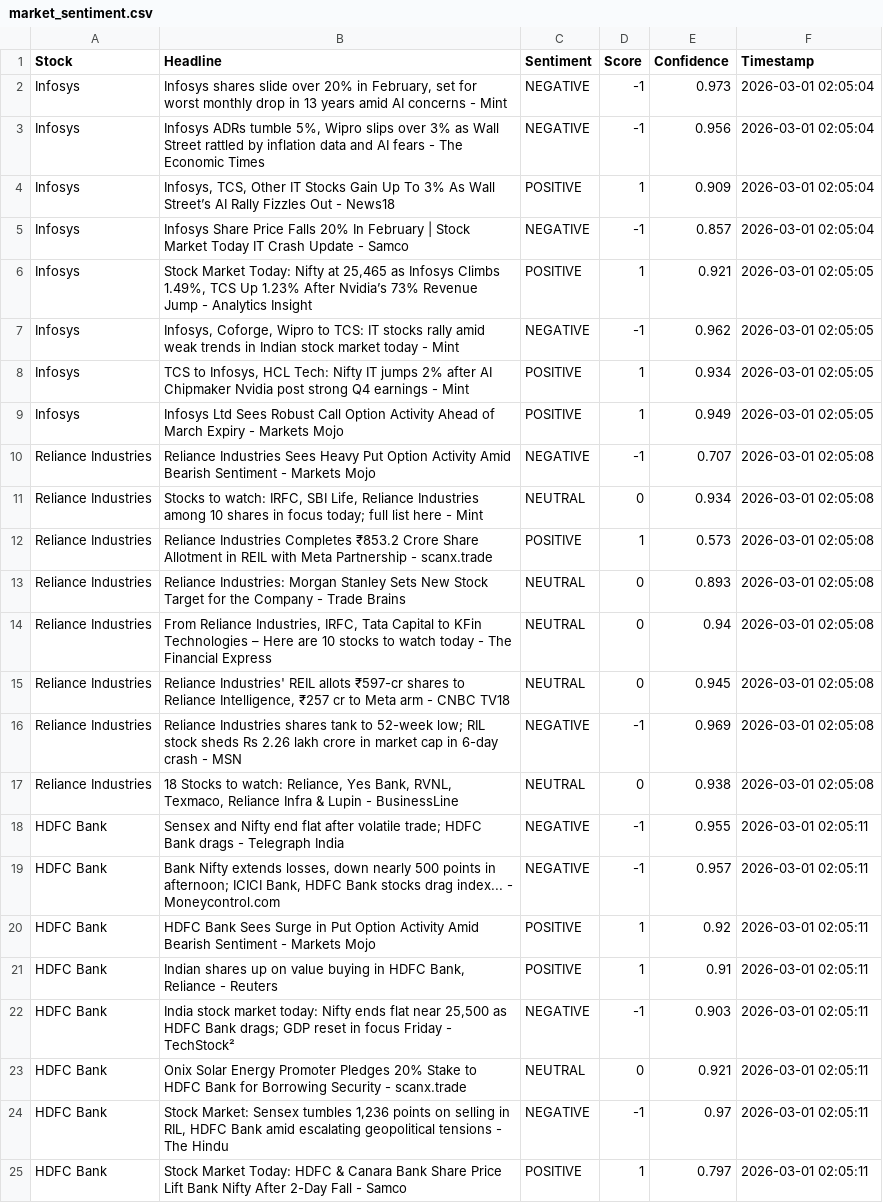
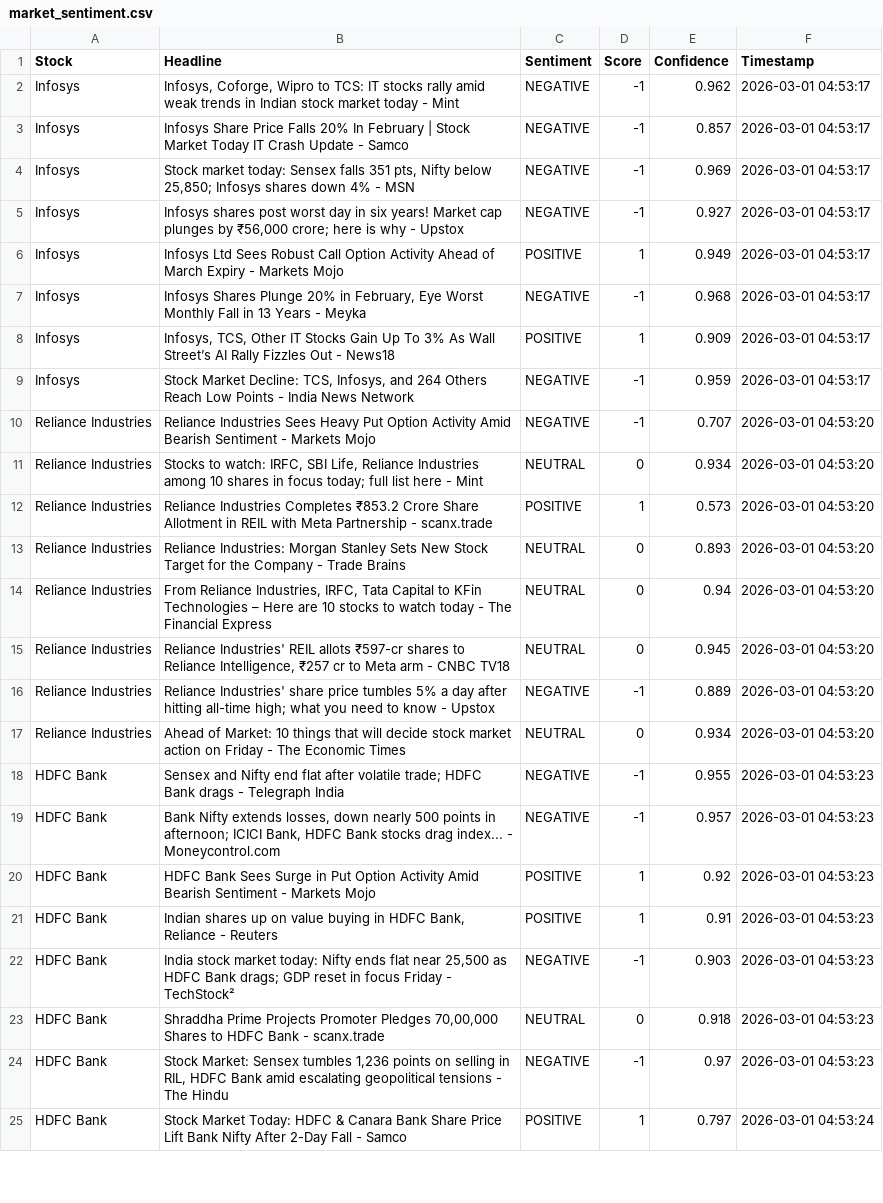
Before and after one commit to mister-raj/market-sentiment-terminal, a CSV file: market_sentiment.csv, drawn as a sheet; only a part is shown; the diff covers the shown part only; the diff names each change by its address in the sheet, - before the commit and + after, or states it on an @@ line.

```diff
--- a/market_sentiment.csv
+++ b/market_sentiment.csv
-B2 (Headline): Infosys shares slide over 20% in February, set for worst monthly drop in 13 years amid AI concerns - Mint
+B2 (Headline): Infosys, Coforge, Wipro to TCS: IT stocks rally amid weak trends in Indian stock market today - Mint
-E2 (Confidence): 0.973
+E2 (Confidence): 0.962
-F2:F5 (Timestamp): 2026-03-01 02:05:04
+F2:F5 (Timestamp): 2026-03-01 04:53:17
-B3 (Headline): Infosys ADRs tumble 5%, Wipro slips over 3% as Wall Street rattled by inflation data and AI fears - The Economic Times
+B3 (Headline): Infosys Share Price Falls 20% In February | Stock Market Today IT Crash Update - Samco
-E3 (Confidence): 0.956
+E3 (Confidence): 0.857
-B4 (Headline): Infosys, TCS, Other IT Stocks Gain Up To 3% As Wall Street’s AI Rally Fizzles Out - News18
+B4 (Headline): Stock market today: Sensex falls 351 pts, Nifty below 25,850; Infosys shares down 4% - MSN
-C4 (Sentiment): POSITIVE
+C4 (Sentiment): NEGATIVE
-D4 (Score): 1
+D4 (Score): -1
-E4 (Confidence): 0.909
+E4 (Confidence): 0.969
-B5 (Headline): Infosys Share Price Falls 20% In February | Stock Market Today IT Crash Update - Samco
+B5 (Headline): Infosys shares post worst day in six years! Market cap plunges by ₹56,000 crore; here is why - Upstox
-E5 (Confidence): 0.857
+E5 (Confidence): 0.927
-B6 (Headline): Stock Market Today: Nifty at 25,465 as Infosys Climbs 1.49%, TCS Up 1.23% After Nvidia’s 73% Revenue Jump - Analytics Insight
+B6 (Headline): Infosys Ltd Sees Robust Call Option Activity Ahead of March Expiry - Markets Mojo
-E6 (Confidence): 0.921
+E6 (Confidence): 0.949
-F6:F9 (Timestamp): 2026-03-01 02:05:05
+F6:F9 (Timestamp): 2026-03-01 04:53:17
-B7 (Headline): Infosys, Coforge, Wipro to TCS: IT stocks rally amid weak trends in Indian stock market today - Mint
+B7 (Headline): Infosys Shares Plunge 20% in February, Eye Worst Monthly Fall in 13 Years - Meyka
-E7 (Confidence): 0.962
+E7 (Confidence): 0.968
-B8 (Headline): TCS to Infosys, HCL Tech: Nifty IT jumps 2% after AI Chipmaker Nvidia post strong Q4 earnings - Mint
+B8 (Headline): Infosys, TCS, Other IT Stocks Gain Up To 3% As Wall Street’s AI Rally Fizzles Out - News18
-E8 (Confidence): 0.934
+E8 (Confidence): 0.909
-B9 (Headline): Infosys Ltd Sees Robust Call Option Activity Ahead of March Expiry - Markets Mojo
+B9 (Headline): Stock Market Decline: TCS, Infosys, and 264 Others Reach Low Points - India News Network
-C9 (Sentiment): POSITIVE
+C9 (Sentiment): NEGATIVE
-D9 (Score): 1
+D9 (Score): -1
-E9 (Confidence): 0.949
+E9 (Confidence): 0.959
-F10:F17 (Timestamp): 2026-03-01 02:05:08
+F10:F17 (Timestamp): 2026-03-01 04:53:20
-B16 (Headline): Reliance Industries shares tank to 52-week low; RIL stock sheds Rs 2.26 lakh crore in market cap in 6-day crash - MSN
+B16 (Headline): Reliance Industries' share price tumbles 5% a day after hitting all-time high; what you need to know - Upstox
-E16 (Confidence): 0.969
+E16 (Confidence): 0.889
-B17 (Headline): 18 Stocks to watch: Reliance, Yes Bank, RVNL, Texmaco, Reliance Infra & Lupin - BusinessLine
+B17 (Headline): Ahead of Market: 10 things that will decide stock market action on Friday - The Economic Times
-E17 (Confidence): 0.938
+E17 (Confidence): 0.934
-F18:F24 (Timestamp): 2026-03-01 02:05:11
+F18:F24 (Timestamp): 2026-03-01 04:53:23
-B23 (Headline): Onix Solar Energy Promoter Pledges 20% Stake to HDFC Bank for Borrowing Security - scanx.trade
+B23 (Headline): Shraddha Prime Projects Promoter Pledges 70,00,000 Shares to HDFC Bank - scanx.trade
-E23 (Confidence): 0.921
+E23 (Confidence): 0.918
-F25 (Timestamp): 2026-03-01 02:05:11
+F25 (Timestamp): 2026-03-01 04:53:24
```
Also changed, not shown: 5 added rows, 5 removed rows and 37 edited cells elsewhere in this file.
